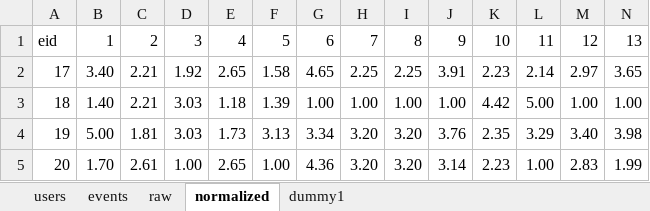
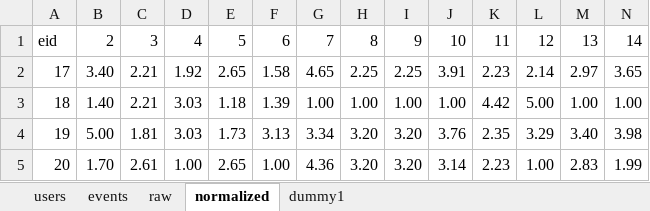
Before and after one commit to AbbyLuHui/DPI_NYCCP, an Excel workbook: Cofi/master.xlsx, sheet normalized, drawn as a sheet; only a part is shown; values as stored, in another font and other column widths than the file's, no borders; removed rows and columns are numbered as before the commit, all else as after; rows hold the shown columns only; the diff names each change by its address in the sheet, - before the commit and + after, or states it on an @@ line.

```diff
--- a/Cofi/master.xlsx (sheet normalized)
+++ b/Cofi/master.xlsx (sheet normalized)
-row 1: eid | 1 | 2 | 3 | 4 | 5 | 6 | 7 | 8 | 9 | 10 | 11 | 12 | 13
+row 1: eid | 2 | 3 | 4 | 5 | 6 | 7 | 8 | 9 | 10 | 11 | 12 | 13 | 14
```
Also changed, not shown: sheet dummy1, sheet raw, sheet users, formulas that keep their value, 2 other files.
